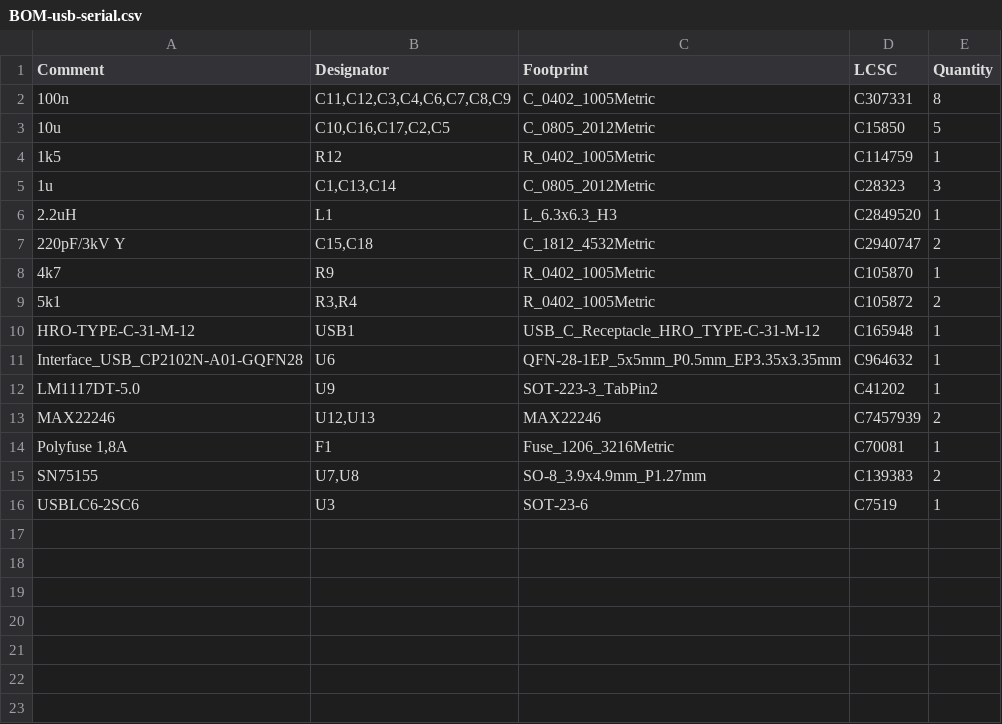
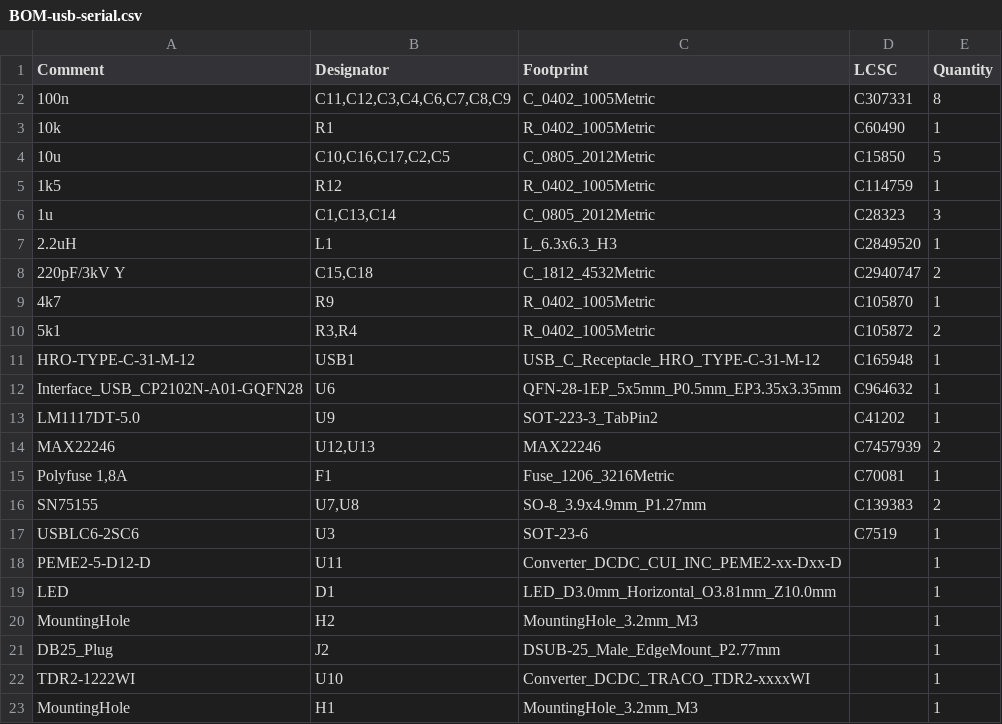
Before and after one commit to anders-bzn/usb-serial, a CSV file: jlcpcb/production_files/BOM-usb-serial.csv, drawn as a sheet; the diff names each change by its address in the sheet, - before the commit and + after, or states it on an @@ line.

Commit message:
Add resistor to fix serial break support
There must be pulldown resistor of 10k from TxD to GND on the CP2102 to
make serial break to work.

Also, updated to use KiCad 9.0 as PCB design tool.

```diff
--- a/jlcpcb/production_files/BOM-usb-serial.csv
+++ b/jlcpcb/production_files/BOM-usb-serial.csv
+row 3: 10k | R1 | R_0402_1005Metric | C60490 | 1
+row 18: PEME2-5-D12-D | U11 | Converter_DCDC_CUI_INC_PEME2-xx-Dxx-D |  | 1
+row 19: LED | D1 | LED_D3.0mm_Horizontal_O3.81mm_Z10.0mm |  | 1
+row 20: MountingHole | H2 | MountingHole_3.2mm_M3 |  | 1
+row 21: DB25_Plug | J2 | DSUB-25_Male_EdgeMount_P2.77mm |  | 1
+row 22: TDR2-1222WI | U10 | Converter_DCDC_TRACO_TDR2-xxxxWI |  | 1
+row 23: MountingHole | H1 | MountingHole_3.2mm_M3 |  | 1
```
Also changed, not shown: jlcpcb/production_files/CPL-usb-serial.csv, 8 other files.
